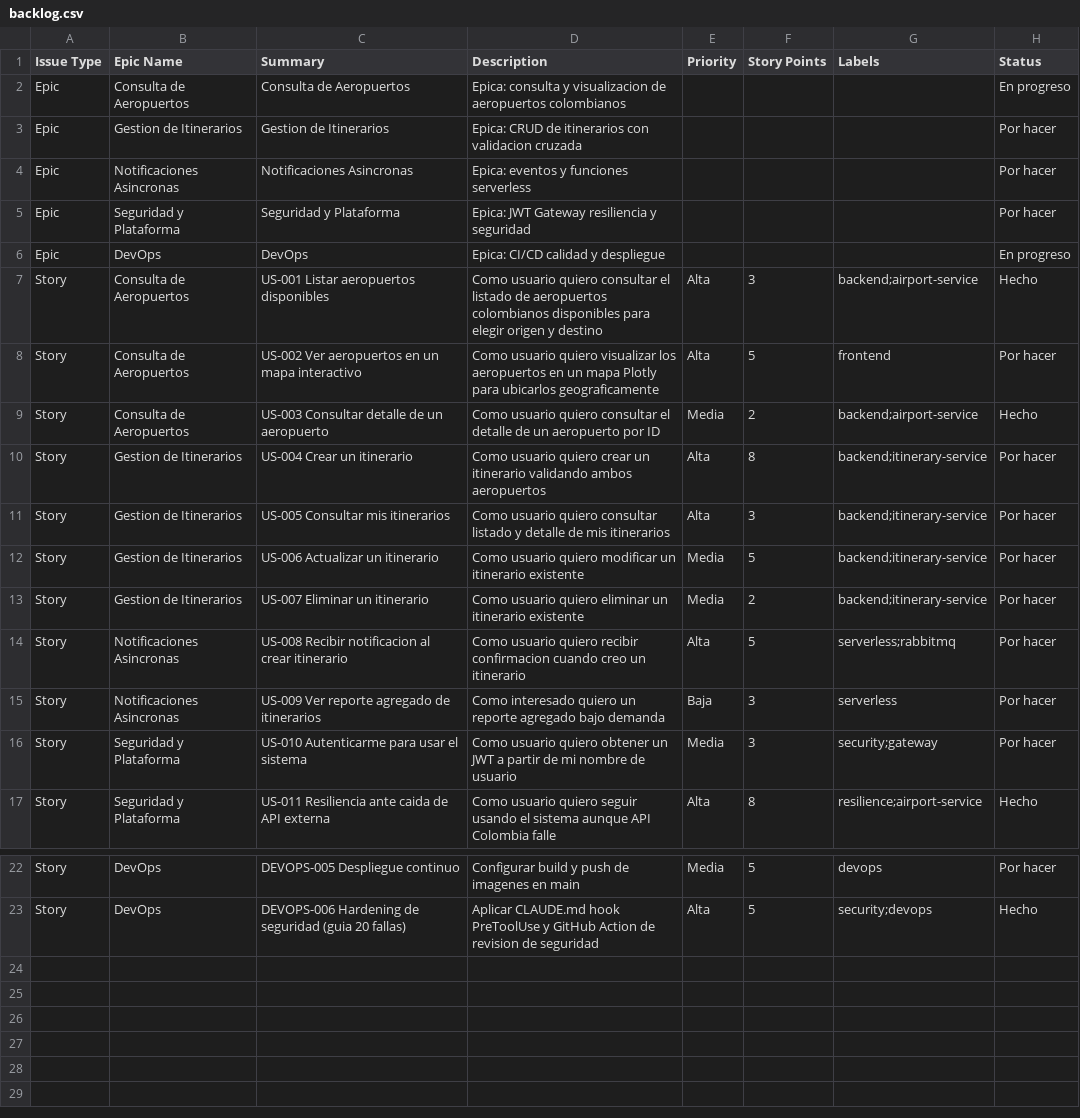
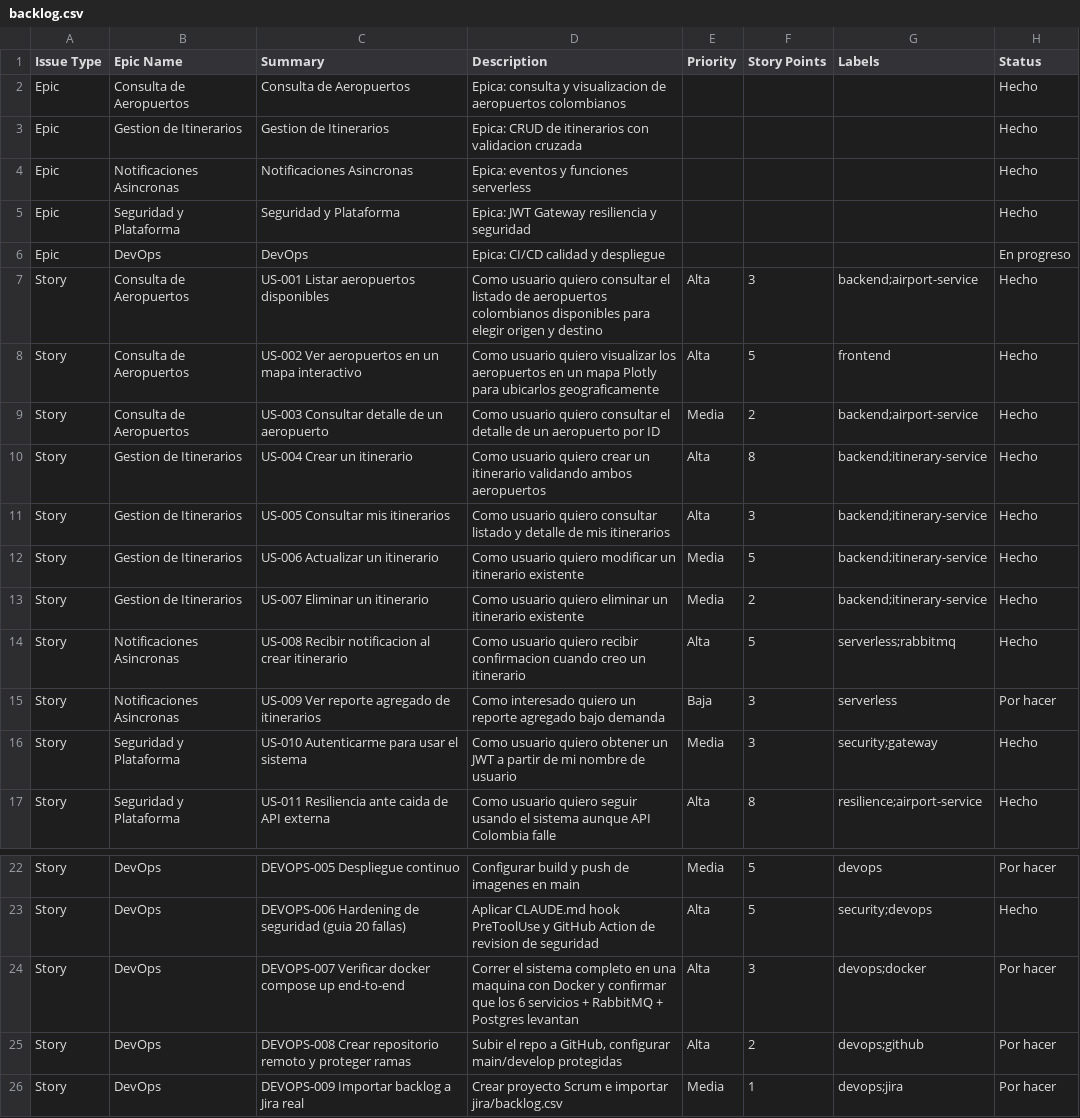
Before and after one commit to JhonR913/sistema-itinerarios, a CSV file: jira/backlog.csv, drawn as a sheet; only a part is shown, gaps mark what is left out.

Commit message:
docs: consolidar README raiz con checklist de despliegue y actualizar backlog de Jira con estado real de 5 sprints

```diff
--- a/jira/backlog.csv
+++ b/jira/backlog.csv
@@ -1,17 +1,17 @@
 Issue Type,Epic Name,Summary,Description,Priority,Story Points,Labels,Status
-Epic,Consulta de Aeropuertos,Consulta de Aeropuertos,Epica: consulta y visualizacion de aeropuertos colombianos,,,,En progreso
-Epic,Gestion de Itinerarios,Gestion de Itinerarios,Epica: CRUD de itinerarios con validacion cruzada,,,,Por hacer
-Epic,Notificaciones Asincronas,Notificaciones Asincronas,Epica: eventos y funciones serverless,,,,Por hacer
-Epic,Seguridad y Plataforma,Seguridad y Plataforma,Epica: JWT Gateway resiliencia y seguridad,,,,Por hacer
+Epic,Consulta de Aeropuertos,Consulta de Aeropuertos,Epica: consulta y visualizacion de aeropuertos colombianos,,,,Hecho
+Epic,Gestion de Itinerarios,Gestion de Itinerarios,Epica: CRUD de itinerarios con validacion cruzada,,,,Hecho
+Epic,Notificaciones Asincronas,Notificaciones Asincronas,Epica: eventos y funciones serverless,,,,Hecho
+Epic,Seguridad y Plataforma,Seguridad y Plataforma,Epica: JWT Gateway resiliencia y seguridad,,,,Hecho
 Epic,DevOps,DevOps,Epica: CI/CD calidad y despliegue,,,,En progreso
 Story,Consulta de Aeropuertos,US-001 Listar aeropuertos disponibles,"Como usuario quiero consultar el listado de aeropuertos colombianos disponibles para elegir origen y destino",Alta,3,backend;airport-service,Hecho
-Story,Consulta de Aeropuertos,US-002 Ver aeropuertos en un mapa interactivo,"Como usuario quiero visualizar los aeropuertos en un mapa Plotly para ubicarlos geograficamente",Alta,5,frontend,Por hacer
+Story,Consulta de Aeropuertos,US-002 Ver aeropuertos en un mapa interactivo,"Como usuario quiero visualizar los aeropuertos en un mapa Plotly para ubicarlos geograficamente",Alta,5,frontend,Hecho
 Story,Consulta de Aeropuertos,US-003 Consultar detalle de un aeropuerto,"Como usuario quiero consultar el detalle de un aeropuerto por ID",Media,2,backend;airport-service,Hecho
-Story,Gestion de Itinerarios,US-004 Crear un itinerario,"Como usuario quiero crear un itinerario validando ambos aeropuertos",Alta,8,backend;itinerary-service,Por hacer
-Story,Gestion de Itinerarios,US-005 Consultar mis itinerarios,"Como usuario quiero consultar listado y detalle de mis itinerarios",Alta,3,backend;itinerary-service,Por hacer
-Story,Gestion de Itinerarios,US-006 Actualizar un itinerario,"Como usuario quiero modificar un itinerario existente",Media,5,backend;itinerary-service,Por hacer
-Story,Gestion de Itinerarios,US-007 Eliminar un itinerario,"Como usuario quiero eliminar un itinerario existente",Media,2,backend;itinerary-service,Por hacer
-Story,Notificaciones Asincronas,US-008 Recibir notificacion al crear itinerario,"Como usuario quiero recibir confirmacion cuando creo un itinerario",Alta,5,serverless;rabbitmq,Por hacer
+Story,Gestion de Itinerarios,US-004 Crear un itinerario,"Como usuario quiero crear un itinerario validando ambos aeropuertos",Alta,8,backend;itinerary-service,Hecho
+Story,Gestion de Itinerarios,US-005 Consultar mis itinerarios,"Como usuario quiero consultar listado y detalle de mis itinerarios",Alta,3,backend;itinerary-service,Hecho
+Story,Gestion de Itinerarios,US-006 Actualizar un itinerario,"Como usuario quiero modificar un itinerario existente",Media,5,backend;itinerary-service,Hecho
+Story,Gestion de Itinerarios,US-007 Eliminar un itinerario,"Como usuario quiero eliminar un itinerario existente",Media,2,backend;itinerary-service,Hecho
+Story,Notificaciones Asincronas,US-008 Recibir notificacion al crear itinerario,"Como usuario quiero recibir confirmacion cuando creo un itinerario",Alta,5,serverless;rabbitmq,Hecho
 Story,Notificaciones Asincronas,US-009 Ver reporte agregado de itinerarios,"Como interesado quiero un reporte agregado bajo demanda",Baja,3,serverless,Por hacer
-Story,Seguridad y Plataforma,US-010 Autenticarme para usar el sistema,"Como usuario quiero obtener un JWT a partir de mi nombre de usuario",Media,3,security;gateway,Por hacer
+Story,Seguridad y Plataforma,US-010 Autenticarme para usar el sistema,"Como usuario quiero obtener un JWT a partir de mi nombre de usuario",Media,3,security;gateway,Hecho
 Story,Seguridad y Plataforma,US-011 Resiliencia ante caida de API externa,"Como usuario quiero seguir usando el sistema aunque API Colombia falle",Alta,8,resilience;airport-service,Hecho
@@ -23 +23,4 @@ Story,DevOps,DEVOPS-005 Despliegue continuo,"Configurar build y push de imagenes
 Story,DevOps,DEVOPS-006 Hardening de seguridad (guia 20 fallas),"Aplicar CLAUDE.md hook PreToolUse y GitHub Action de revision de seguridad",Alta,5,security;devops,Hecho
+Story,DevOps,DEVOPS-007 Verificar docker compose up end-to-end,"Correr el sistema completo en una maquina con Docker y confirmar que los 6 servicios + RabbitMQ + Postgres levantan",Alta,3,devops;docker,Por hacer
+Story,DevOps,DEVOPS-008 Crear repositorio remoto y proteger ramas,"Subir el repo a GitHub, configurar main/develop protegidas",Alta,2,devops;github,Por hacer
+Story,DevOps,DEVOPS-009 Importar backlog a Jira real,"Crear proyecto Scrum e importar jira/backlog.csv",Media,1,devops;jira,Por hacer
```
Also changed, not shown: 1 other file.
